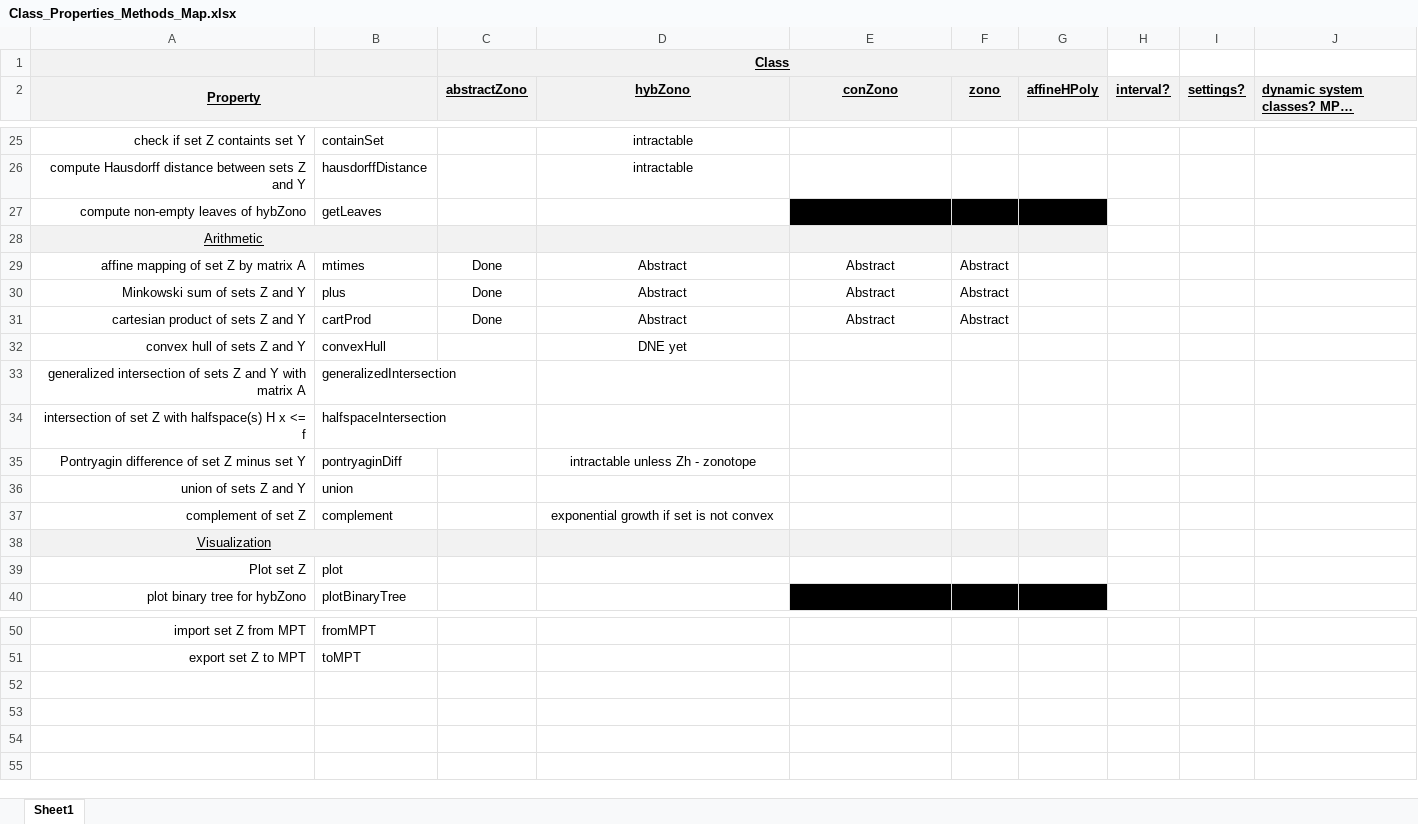
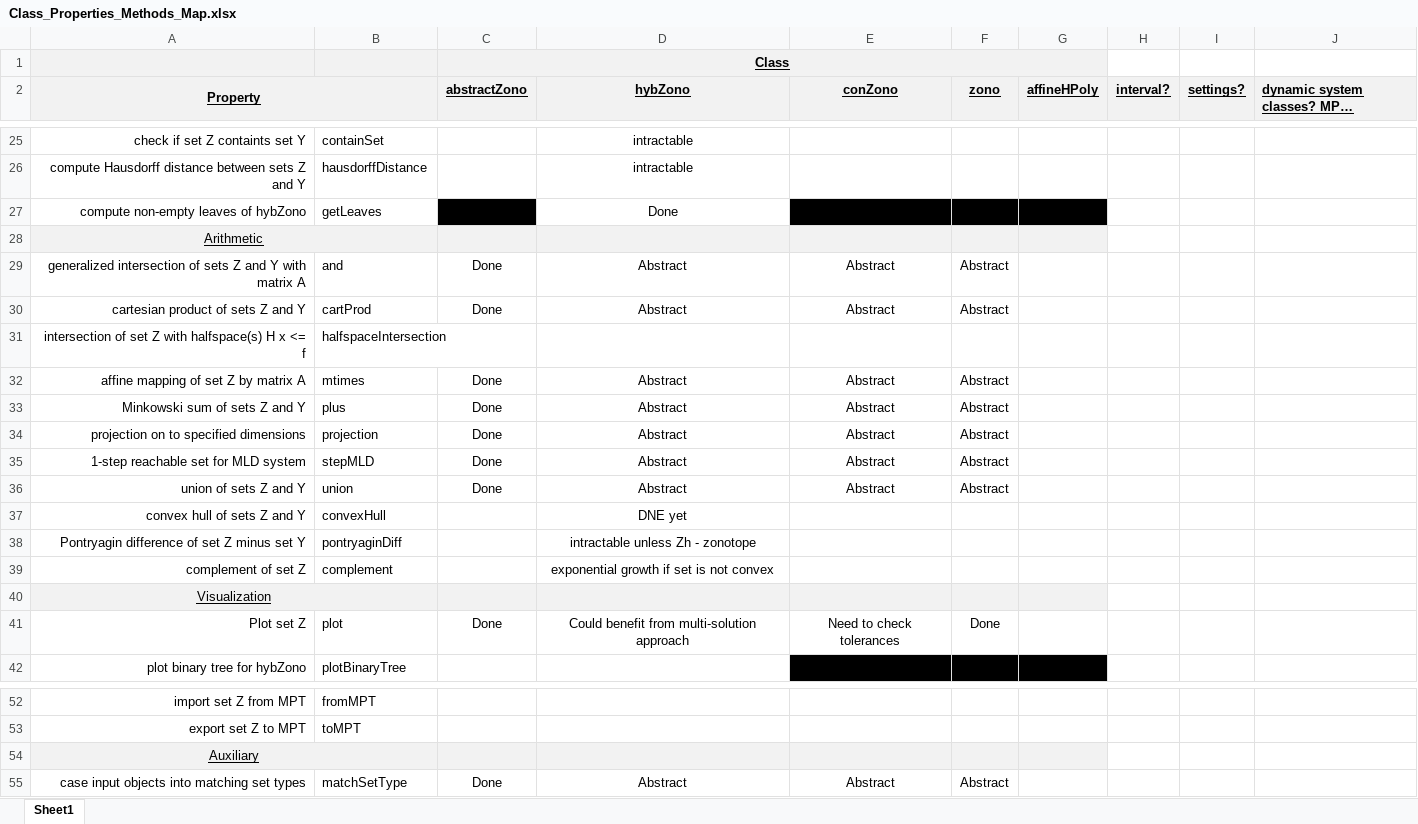
Before and after one commit to ESCL-at-UTD/zonoLAB, an Excel workbook: Class_Properties_Methods_Map.xlsx, sheet Sheet1, drawn as a sheet; only a part is shown, gaps mark what is left out; long unchanged cells end in …; values as stored, in another font and other column widths than the file's, no borders; conditional formats not drawn; removed rows and columns are numbered as before the commit, all else as after; rows hold the shown columns only; the diff covers the shown part only; the diff names each change by its address in the sheet, - before the commit and + after, or states it on an @@ line.

```diff
--- a/Class_Properties_Methods_Map.xlsx (sheet Sheet1)
+++ b/Class_Properties_Methods_Map.xlsx (sheet Sheet1)
-C27 fill: none
+C27 fill: #000000
-D27 (hybZono): (empty)
+D27 (hybZono): Done
+row 29: generalized intersection of sets Z and Y with matrix A | and | Done | Abstract | Abstract | Abstract
+row 30: cartesian product of sets Z and Y | cartProd | Done | Abstract | Abstract | Abstract
@@ row 34 moved to row 31: intersection of set Z with halfspace(s) … @@
-A34 (Property): cartesian product of sets Z and Y
+A34 (Property): projection on to specified dimensions
-B34: cartProd
+B34: projection
+row 35: 1-step reachable set for MLD system | stepMLD | Done | Abstract | Abstract | Abstract
+row 36: union of sets Z and Y | union | Done | Abstract | Abstract | Abstract
-row 33: generalized intersection of sets Z and Y with matrix A | generalizedIntersection
-row 36: union of sets Z and Y | union
-C41 (abstractZono): (empty)
+C41 (abstractZono): Done
-D41 (hybZono): (empty)
+D41 (hybZono): Could benefit from multi-solution approach
-E41 (conZono): (empty)
+E41 (conZono): Need to check tolerances
-F41 (zono): (empty)
+F41 (zono): Done
+row 54: Auxiliary
+row 55: case input objects into matching set types | matchSetType | Done | Abstract | Abstract | Abstract
```
Also changed, not shown: 13 edited cells elsewhere in this sheet, 17 other files.
